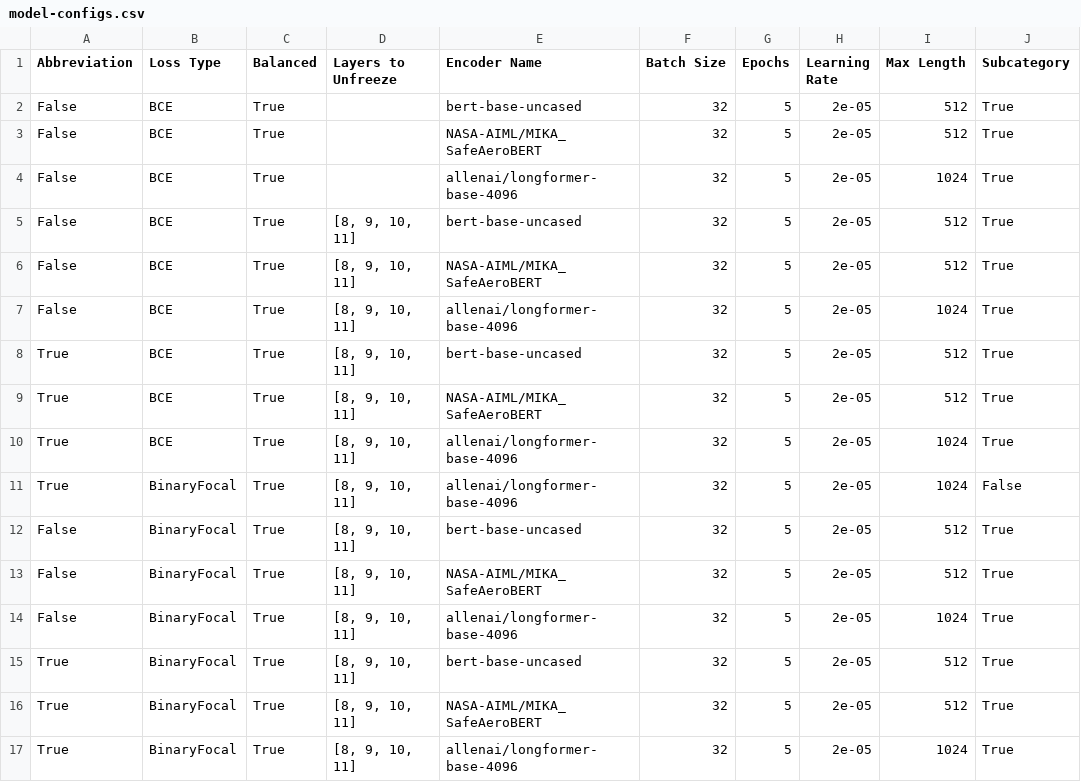
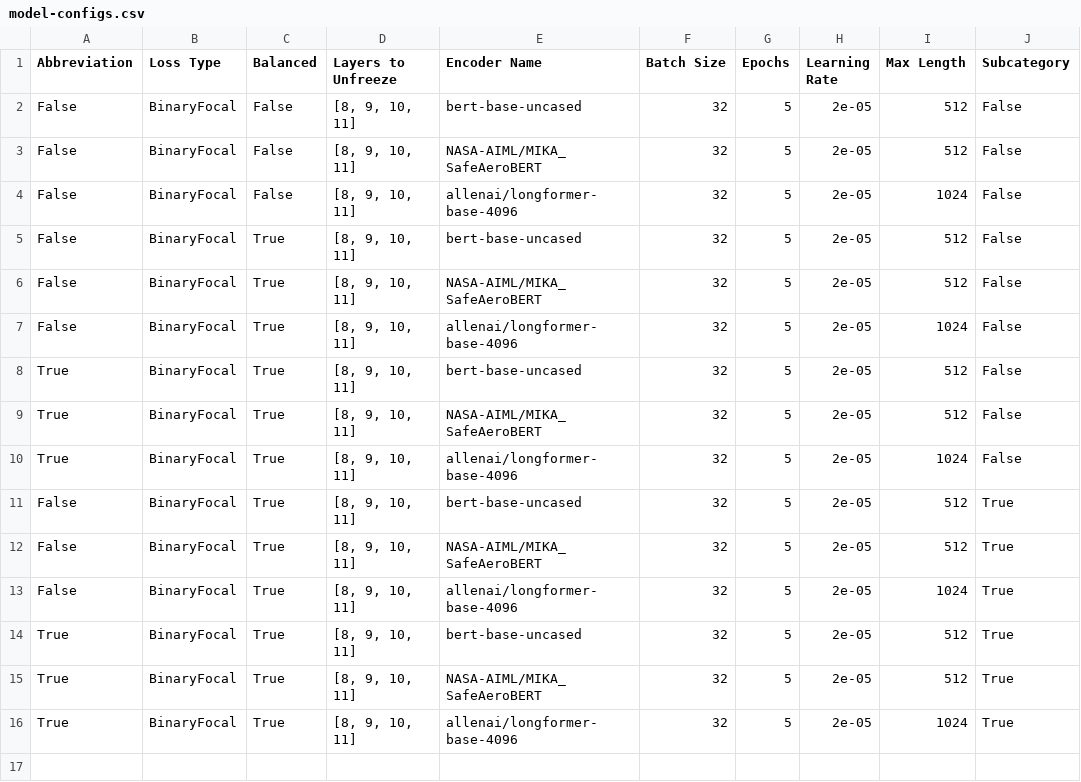
Before and after one commit to Gogonemnem/Safran-Project, a CSV file: model-configs.csv, drawn as a sheet.

```diff
--- a/model-configs.csv
+++ b/model-configs.csv
@@ -1,11 +1,10 @@
 Abbreviation,Loss Type,Balanced,Layers to Unfreeze,Encoder Name,Batch Size,Epochs,Learning Rate,Max Length,Subcategory
-False,BCE,True,,bert-base-uncased,32,5,2e-05,512,True
-False,BCE,True,,NASA-AIML/MIKA_SafeAeroBERT,32,5,2e-05,512,True
-False,BCE,True,,allenai/longformer-base-4096,32,5,2e-05,1024,True
-False,BCE,True,"[8, 9, 10, 11]",bert-base-uncased,32,5,2e-05,512,True
-False,BCE,True,"[8, 9, 10, 11]",NASA-AIML/MIKA_SafeAeroBERT,32,5,2e-05,512,True
-False,BCE,True,"[8, 9, 10, 11]",allenai/longformer-base-4096,32,5,2e-05,1024,True
-True,BCE,True,"[8, 9, 10, 11]",bert-base-uncased,32,5,2e-05,512,True
-True,BCE,True,"[8, 9, 10, 11]",NASA-AIML/MIKA_SafeAeroBERT,32,5,2e-05,512,True
-True,BCE,True,"[8, 9, 10, 11]",allenai/longformer-base-4096,32,5,2e-05,1024,True
+False,BinaryFocal,False,"[8, 9, 10, 11]",bert-base-uncased,32,5,2e-05,512,False
+False,BinaryFocal,False,"[8, 9, 10, 11]",NASA-AIML/MIKA_SafeAeroBERT,32,5,2e-05,512,False
+False,BinaryFocal,False,"[8, 9, 10, 11]",allenai/longformer-base-4096,32,5,2e-05,1024,False
+False,BinaryFocal,True,"[8, 9, 10, 11]",bert-base-uncased,32,5,2e-05,512,False
+False,BinaryFocal,True,"[8, 9, 10, 11]",NASA-AIML/MIKA_SafeAeroBERT,32,5,2e-05,512,False
+False,BinaryFocal,True,"[8, 9, 10, 11]",allenai/longformer-base-4096,32,5,2e-05,1024,False
+True,BinaryFocal,True,"[8, 9, 10, 11]",bert-base-uncased,32,5,2e-05,512,False
+True,BinaryFocal,True,"[8, 9, 10, 11]",NASA-AIML/MIKA_SafeAeroBERT,32,5,2e-05,512,False
 True,BinaryFocal,True,"[8, 9, 10, 11]",allenai/longformer-base-4096,32,5,2e-05,1024,False
```
Also changed, not shown: model-finished-configs.csv, 1 other file.
